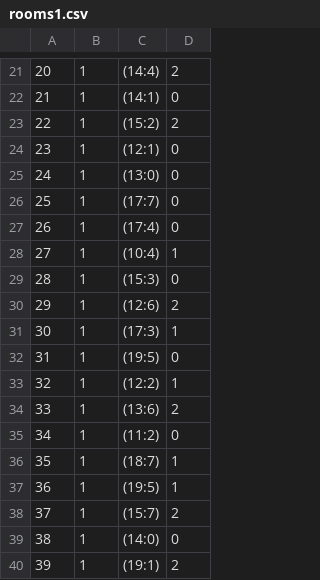
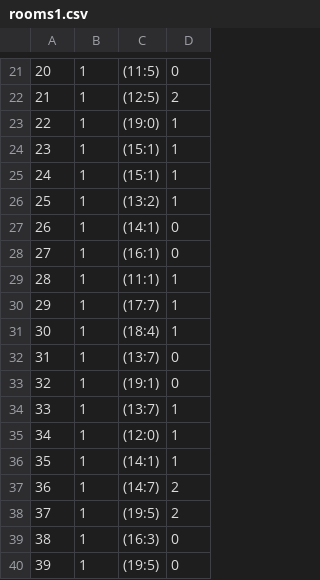
Before and after one commit to awesoritc/FrameDistance, a CSV file: FrameDistance/rooms1.csv, drawn as a sheet; only a part is shown, gaps mark what is left out; the diff covers the shown part only.

```diff
--- a/FrameDistance/rooms1.csv
+++ b/FrameDistance/rooms1.csv
@@ -21,20 +21,20 @@
-20,1,(14:4),2
-21,1,(14:1),0
-22,1,(15:2),2
-23,1,(12:1),0
-24,1,(13:0),0
-25,1,(17:7),0
-26,1,(17:4),0
-27,1,(10:4),1
-28,1,(15:3),0
-29,1,(12:6),2
-30,1,(17:3),1
-31,1,(19:5),0
-32,1,(12:2),1
-33,1,(13:6),2
-34,1,(11:2),0
-35,1,(18:7),1
-36,1,(19:5),1
-37,1,(15:7),2
-38,1,(14:0),0
-39,1,(19:1),2
+20,1,(11:5),0
+21,1,(12:5),2
+22,1,(19:0),1
+23,1,(15:1),1
+24,1,(15:1),1
+25,1,(13:2),1
+26,1,(14:1),0
+27,1,(16:1),0
+28,1,(11:1),1
+29,1,(17:7),1
+30,1,(18:4),1
+31,1,(13:7),0
+32,1,(19:1),0
+33,1,(13:7),1
+34,1,(12:0),1
+35,1,(14:1),1
+36,1,(14:7),2
+37,1,(19:5),2
+38,1,(16:3),0
+39,1,(19:5),0
```
Also changed, not shown: 130 edited cells elsewhere in this file, 15 other files.
